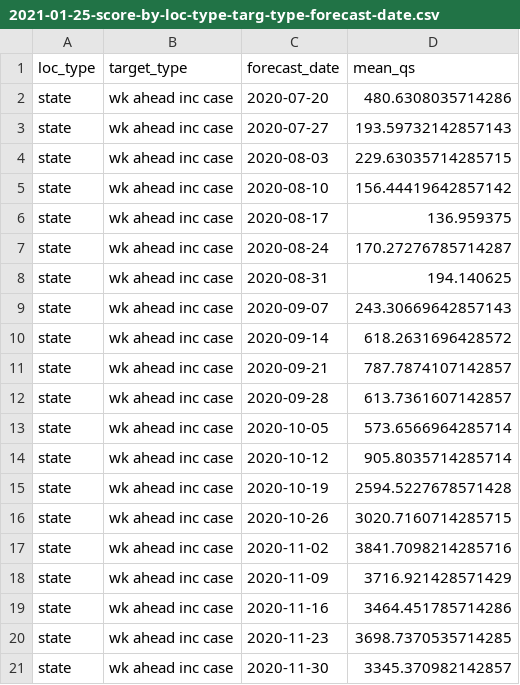
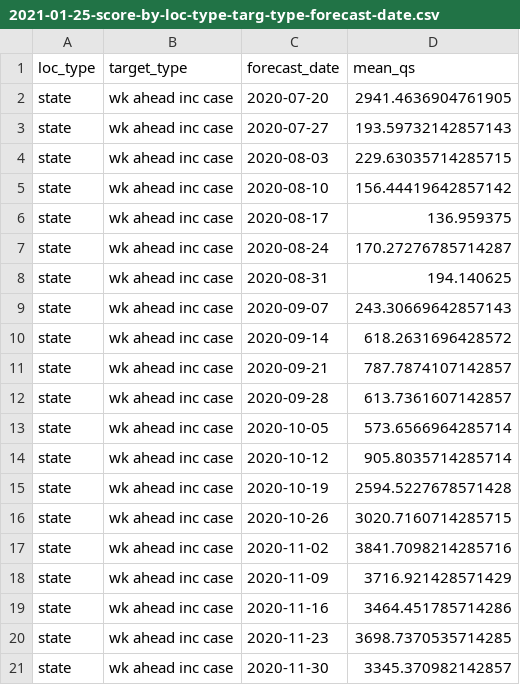
Before and after one commit to e3bo/random-walks, a CSV file: metrics/2021-01-25-score-by-loc-type-targ-type-forecast-date.csv, drawn as a sheet.

```diff
--- a/metrics/2021-01-25-score-by-loc-type-targ-type-forecast-date.csv
+++ b/metrics/2021-01-25-score-by-loc-type-targ-type-forecast-date.csv
@@ -1,3 +1,3 @@
 loc_type,target_type,forecast_date,mean_qs
-state,wk ahead inc case,2020-07-20,480.6308035714286
+state,wk ahead inc case,2020-07-20,2941.4636904761905
 state,wk ahead inc case,2020-07-27,193.59732142857143
```
Also changed, not shown: 8 other files.
